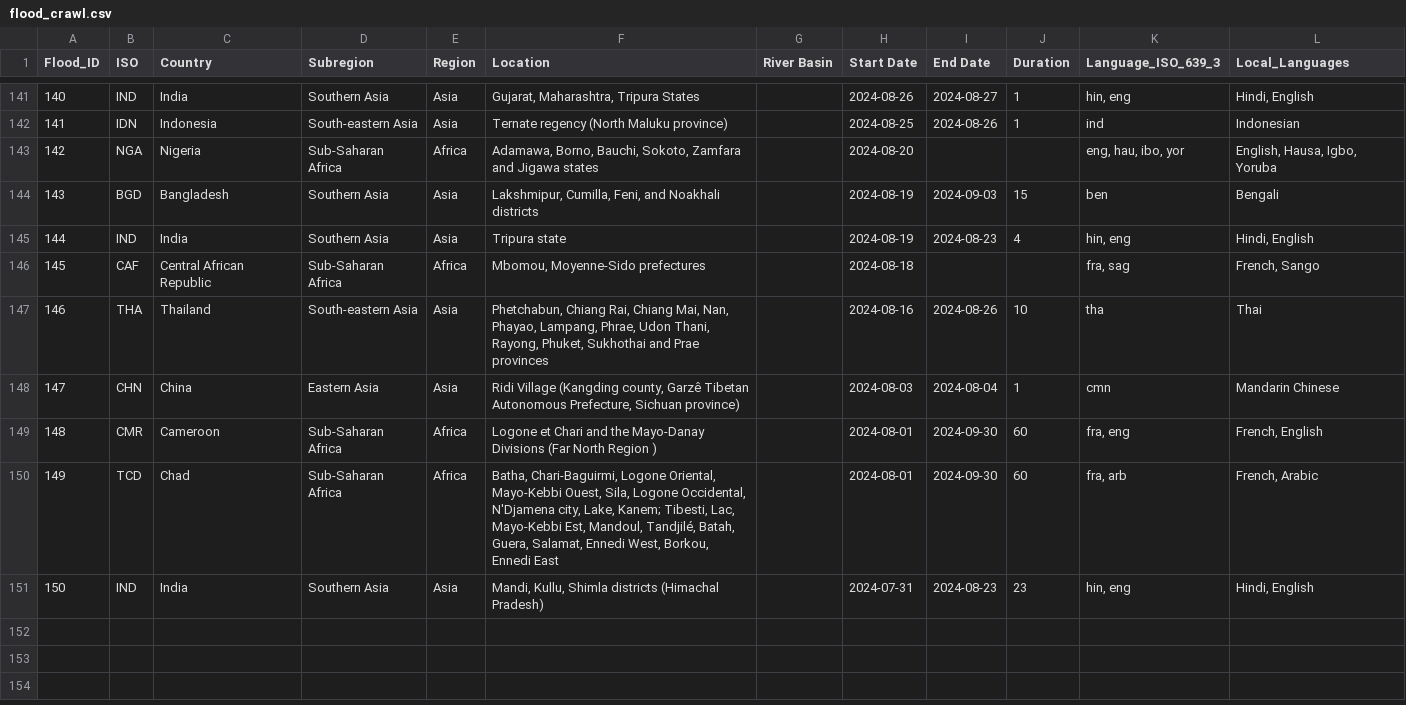
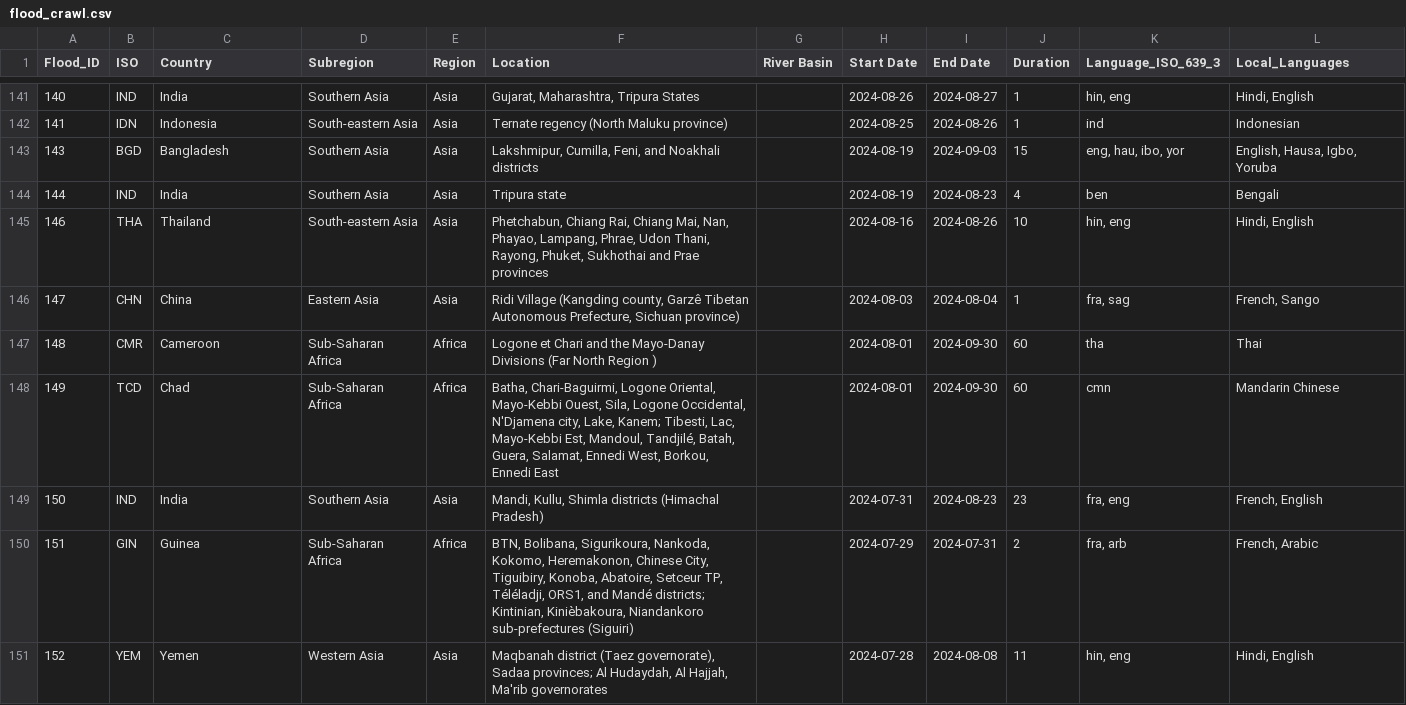
Before and after one commit to jo-n-cas/Flood_information_patterns_difussion, a CSV file: Data/Flood_Data/flood_crawl.csv, drawn as a sheet; only a part is shown, gaps mark what is left out.

Commit message:
updated data type

```diff
--- a/Data/Flood_Data/flood_crawl.csv
+++ b/Data/Flood_Data/flood_crawl.csv
@@ -142,10 +142,10 @@ Flood_ID,ISO,Country,Subregion,Region,Location,River Basin,Start Date,End Date,D
 141,IDN,Indonesia,South-eastern Asia,Asia,Ternate regency (North Maluku province),,2024-08-25,2024-08-26,1,ind,Indonesian
-142,NGA,Nigeria,Sub-Saharan Africa,Africa,"Adamawa, Borno, Bauchi, Sokoto, Zamfara and Jigawa states",,2024-08-20,,,"eng, hau, ibo, yor","English, Hausa, Igbo, Yoruba"
-143,BGD,Bangladesh,Southern Asia,Asia,"Lakshmipur, Cumilla, Feni, and Noakhali districts",,2024-08-19,2024-09-03,15,ben,Bengali
-144,IND,India,Southern Asia,Asia,Tripura state,,2024-08-19,2024-08-23,4,"hin, eng","Hindi, English"
-145,CAF,Central African Republic,Sub-Saharan Africa,Africa,"Mbomou, Moyenne-Sido prefectures",,2024-08-18,,,"fra, sag","French, Sango"
-146,THA,Thailand,South-eastern Asia,Asia,"Phetchabun, Chiang Rai, Chiang Mai, Nan, Phayao, Lampang, Phrae, Udon Thani, Rayong, Phuket, Sukhothai and Prae provinces",,2024-08-16,2024-08-26,10,tha,Thai
-147,CHN,China,Eastern Asia,Asia,"Ridi Village (Kangding county, Garzê Tibetan Autonomous Prefecture, Sichuan province)",,2024-08-03,2024-08-04,1,cmn,Mandarin Chinese
-148,CMR,Cameroon,Sub-Saharan Africa,Africa,Logone et Chari and the Mayo-Danay Divisions (Far North Region ),,2024-08-01,2024-09-30,60,"fra, eng","French, English"
-149,TCD,Chad,Sub-Saharan Africa,Africa,"Batha, Chari-Baguirmi, Logone Oriental, Mayo-Kebbi Ouest, Sila, Logone Occidental, N'Djamena city, Lake, Kanem; Tibesti, Lac, Mayo-Kebbi Est, Mandoul, Tandjilé, Batah, Guera, Salamat, Ennedi West, Borkou, Ennedi East",,2024-08-01,2024-09-30,60,"fra, arb","French, Arabic"
-150,IND,India,Southern Asia,Asia,"Mandi, Kullu, Shimla districts (Himachal Pradesh)",,2024-07-31,2024-08-23,23,"hin, eng","Hindi, English"
+143,BGD,Bangladesh,Southern Asia,Asia,"Lakshmipur, Cumilla, Feni, and Noakhali districts",,2024-08-19,2024-09-03,15,"eng, hau, ibo, yor","English, Hausa, Igbo, Yoruba"
+144,IND,India,Southern Asia,Asia,Tripura state,,2024-08-19,2024-08-23,4,ben,Bengali
+146,THA,Thailand,South-eastern Asia,Asia,"Phetchabun, Chiang Rai, Chiang Mai, Nan, Phayao, Lampang, Phrae, Udon Thani, Rayong, Phuket, Sukhothai and Prae provinces",,2024-08-16,2024-08-26,10,"hin, eng","Hindi, English"
+147,CHN,China,Eastern Asia,Asia,"Ridi Village (Kangding county, Garzê Tibetan Autonomous Prefecture, Sichuan province)",,2024-08-03,2024-08-04,1,"fra, sag","French, Sango"
+148,CMR,Cameroon,Sub-Saharan Africa,Africa,Logone et Chari and the Mayo-Danay Divisions (Far North Region ),,2024-08-01,2024-09-30,60,tha,Thai
+149,TCD,Chad,Sub-Saharan Africa,Africa,"Batha, Chari-Baguirmi, Logone Oriental, Mayo-Kebbi Ouest, Sila, Logone Occidental, N'Djamena city, Lake, Kanem; Tibesti, Lac, Mayo-Kebbi Est, Mandoul, Tandjilé, Batah, Guera, Salamat, Ennedi West, Borkou, Ennedi East",,2024-08-01,2024-09-30,60,cmn,Mandarin Chinese
+150,IND,India,Southern Asia,Asia,"Mandi, Kullu, Shimla districts (Himachal Pradesh)",,2024-07-31,2024-08-23,23,"fra, eng","French, English"
+151,GIN,Guinea,Sub-Saharan Africa,Africa,"BTN, Bolibana, Sigurikoura, Nankoda, Kokomo, Heremakonon, Chinese City, Tiguibiry, Konoba, Abatoire, Setceur TP, Téléladji, ORS1, and Mandé districts; Kintinian, Kinièbakoura, Niandankoro sub-prefectures (Siguiri)",,2024-07-29,2024-07-31,2,"fra, arb","French, Arabic"
+152,YEM,Yemen,Western Asia,Asia,"Maqbanah district (Taez governorate), Sadaa provinces; Al Hudaydah, Al Hajjah, Ma'rib governorates",,2024-07-28,2024-08-08,11,"hin, eng","Hindi, English"
```
Also changed, not shown: 1 other file.
